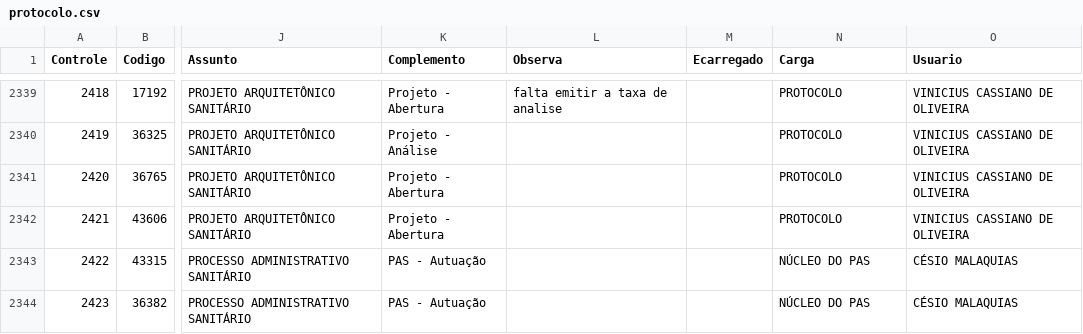
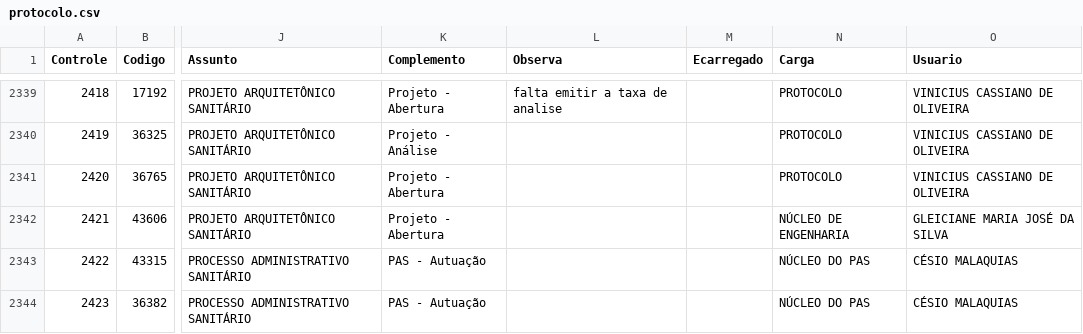
Before and after one commit to VisaAnapolis/APP, a CSV file: data/protocolo.csv, drawn as a sheet; only a part is shown, gaps mark what is left out; the diff names each change by its address in the sheet, - before the commit and + after, or states it on an @@ line.

```diff
--- a/data/protocolo.csv
+++ b/data/protocolo.csv
-N2342 (Carga): PROTOCOLO
+N2342 (Carga): NÚCLEO DE ENGENHARIA
-O2342 (Usuario): VINICIUS CASSIANO DE OLIVEIRA
+O2342 (Usuario): GLEICIANE MARIA JOSÉ DA SILVA
```
Also changed, not shown: data/rdpf.csv, data/tramitacao.csv, 17 other files.
